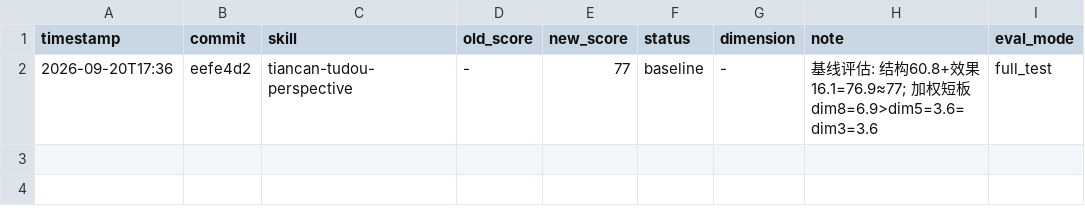
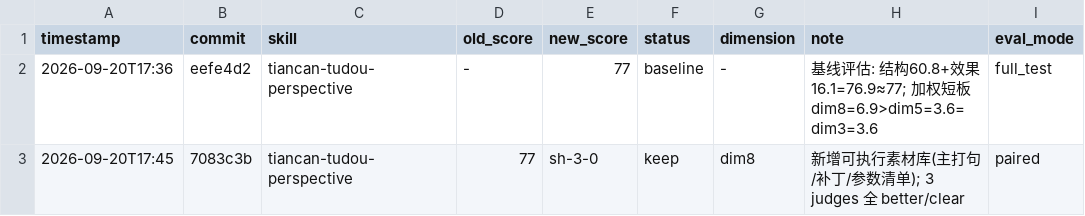
Before and after one commit to Yuk1n0103/tiancan-tudou-skill, a TSV file: .claude/skills/darwin-skill/results.tsv, drawn as a sheet; the diff names each change by its address in the sheet, - before the commit and + after, or states it on an @@ line.

```diff
--- a/.claude/skills/darwin-skill/results.tsv
+++ b/.claude/skills/darwin-skill/results.tsv
+row 3: 2026-09-20T17:45 | 7083c3b | tiancan-tudou-perspective | 77 | sh-3-0 | keep | dim8 | 新增可执行素材库(主打句/补丁/参数清单); 3 judges 全 better/clear | paired
```
Also changed, not shown: 1 other file.
